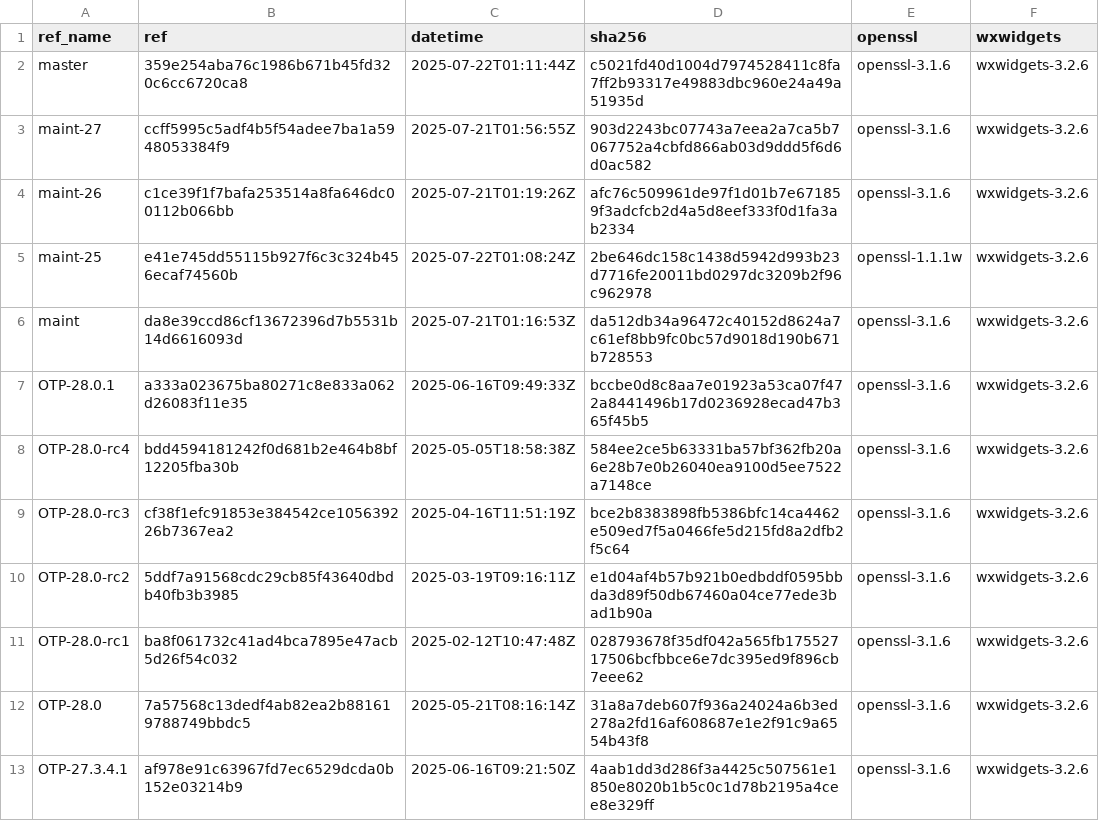
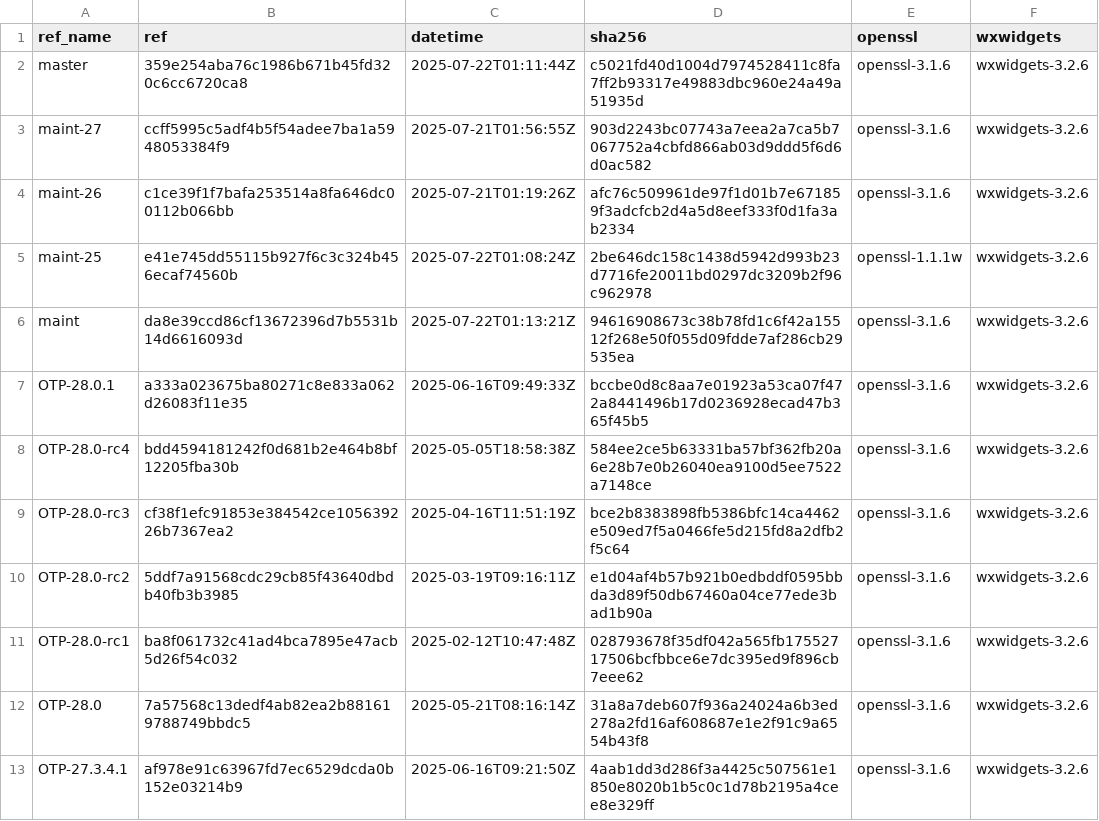
Before and after one commit to paulo-ferraz-oliveira/otp_builds, a CSV file: builds/x86_64-apple-darwin.csv, drawn as a sheet; only a part is shown.

```diff
--- a/builds/x86_64-apple-darwin.csv
+++ b/builds/x86_64-apple-darwin.csv
@@ -5,3 +5,3 @@ maint-26,c1ce39f1f7bafa253514a8fa646dc00112b066bb,2025-07-21T01:19:26Z,afc76c509
 maint-25,e41e745dd55115b927f6c3c324b456ecaf74560b,2025-07-22T01:08:24Z,2be646dc158c1438d5942d993b23d7716fe20011bd0297dc3209b2f96c962978,openssl-1.1.1w,wxwidgets-3.2.6
-maint,da8e39ccd86cf13672396d7b5531b14d6616093d,2025-07-21T01:16:53Z,da512db34a96472c40152d8624a7c61ef8bb9fc0bc57d9018d190b671b728553,openssl-3.1.6,wxwidgets-3.2.6
+maint,da8e39ccd86cf13672396d7b5531b14d6616093d,2025-07-22T01:13:21Z,94616908673c38b78fd1c6f42a15512f268e50f055d09fdde7af286cb29535ea,openssl-3.1.6,wxwidgets-3.2.6
 OTP-28.0.1,a333a023675ba80271c8e833a062d26083f11e35,2025-06-16T09:49:33Z,bccbe0d8c8aa7e01923a53ca07f472a8441496b17d0236928ecad47b365f45b5,openssl-3.1.6,wxwidgets-3.2.6
```
